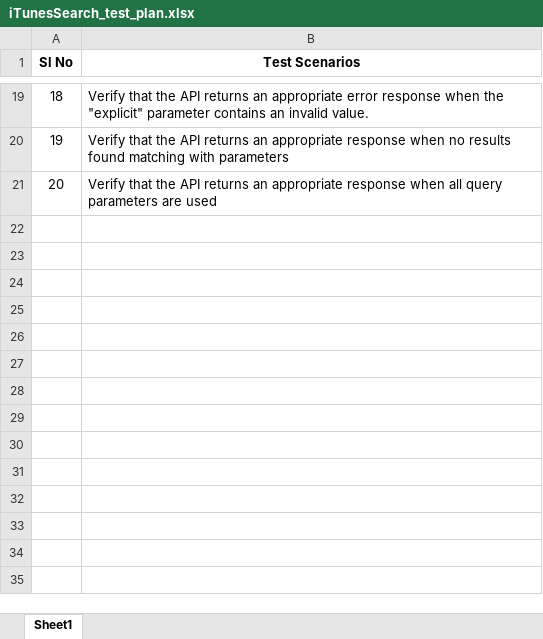
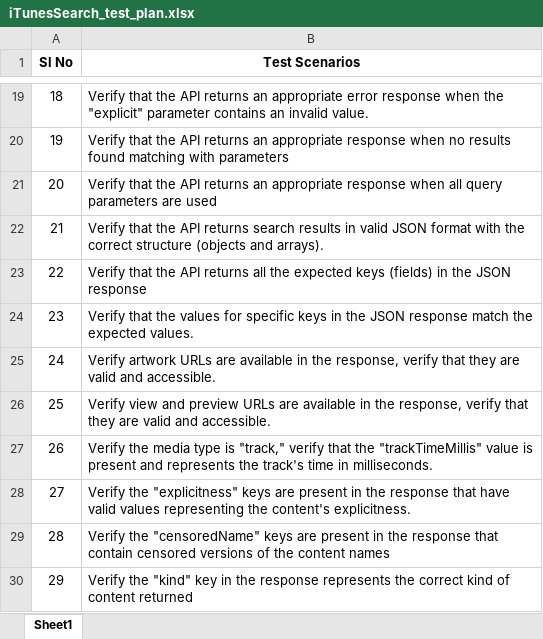
Before and after one commit to debmalya92/iTunesSearchAPITest, an Excel workbook: resources/iTunesSearch_test_plan.xlsx, sheet Sheet1, drawn as a sheet; only a part is shown, gaps mark what is left out; values as stored, in another font and other column widths than the file's, no borders; the diff names each change by its address in the sheet, - before the commit and + after, or states it on an @@ line.

Commit message:
response verification added

```diff
--- a/resources/iTunesSearch_test_plan.xlsx (sheet Sheet1)
+++ b/resources/iTunesSearch_test_plan.xlsx (sheet Sheet1)
+row 22: 21 | Verify that the API returns search results in valid JSON format with the correct structure (objects and arrays).
+row 23: 22 | Verify that the API returns all the expected keys (fields) in the JSON response
+row 24: 23 | Verify that the values for specific keys in the JSON response match the expected values.
+row 25: 24 | Verify artwork URLs are available in the response, verify that they are valid and accessible.
+row 26: 25 | Verify view and preview URLs are available in the response, verify that they are valid and accessible.
+row 27: 26 | Verify the media type is "track," verify that the "trackTimeMillis" value is present and represents the track's time in milliseconds.
+row 28: 27 | Verify the "explicitness" keys are present in the response that have valid values representing the content's explicitness.
+row 29: 28 | Verify the "censoredName" keys are present in the response that contain censored versions of the content names
+row 30: 29 | Verify the "kind" key in the response represents the correct kind of content returned
```
Also changed, not shown: 4 other files.
